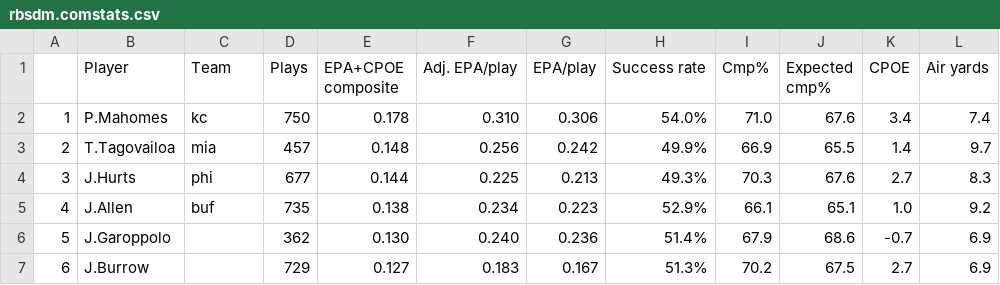
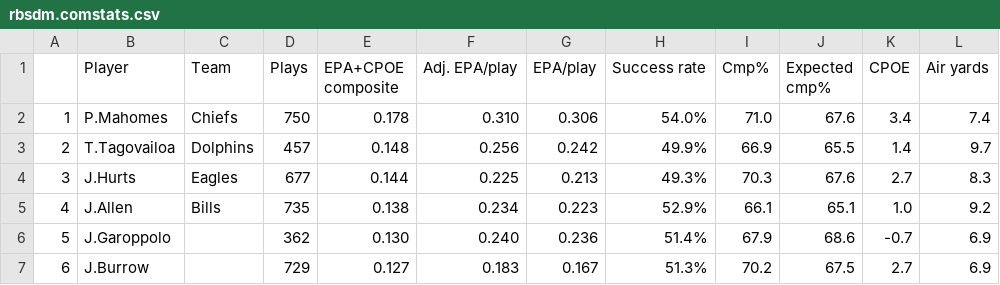
Before and after one commit to LaDTo21/TippSpiel2023, a CSV file: rbsdm.comstats.csv, drawn as a sheet; only a part is shown.

Commit message:
Update rbsdm.comstats.csv

```diff
--- a/rbsdm.comstats.csv
+++ b/rbsdm.comstats.csv
@@ -1,6 +1,6 @@
 "","Player","Team","Plays",EPA+CPOE composite,"Adj. EPA/play","EPA/play","Success rate","Cmp%","Expected cmp%","CPOE","Air yards"
-"1","P.Mahomes","kc",750,"0.178","0.310","0.306","54.0%","71.0","67.6","3.4","7.4"
-"2","T.Tagovailoa","mia",457,"0.148","0.256","0.242","49.9%","66.9","65.5","1.4","9.7"
-"3","J.Hurts","phi","677","0.144","0.225","0.213","49.3%","70.3","67.6","2.7","8.3"
-"4","J.Allen","buf","735","0.138","0.234","0.223","52.9%","66.1","65.1","1.0","9.2"
+"1","P.Mahomes","Chiefs",750,"0.178","0.310","0.306","54.0%","71.0","67.6","3.4","7.4"
+"2","T.Tagovailoa","Dolphins",457,"0.148","0.256","0.242","49.9%","66.9","65.5","1.4","9.7"
+"3","J.Hurts","Eagles","677","0.144","0.225","0.213","49.3%","70.3","67.6","2.7","8.3"
+"4","J.Allen","Bills","735","0.138","0.234","0.223","52.9%","66.1","65.1","1.0","9.2"
 "5","J.Garoppolo","","362","0.130","0.240","0.236","51.4%","67.9","68.6","-0.7","6.9"
```
